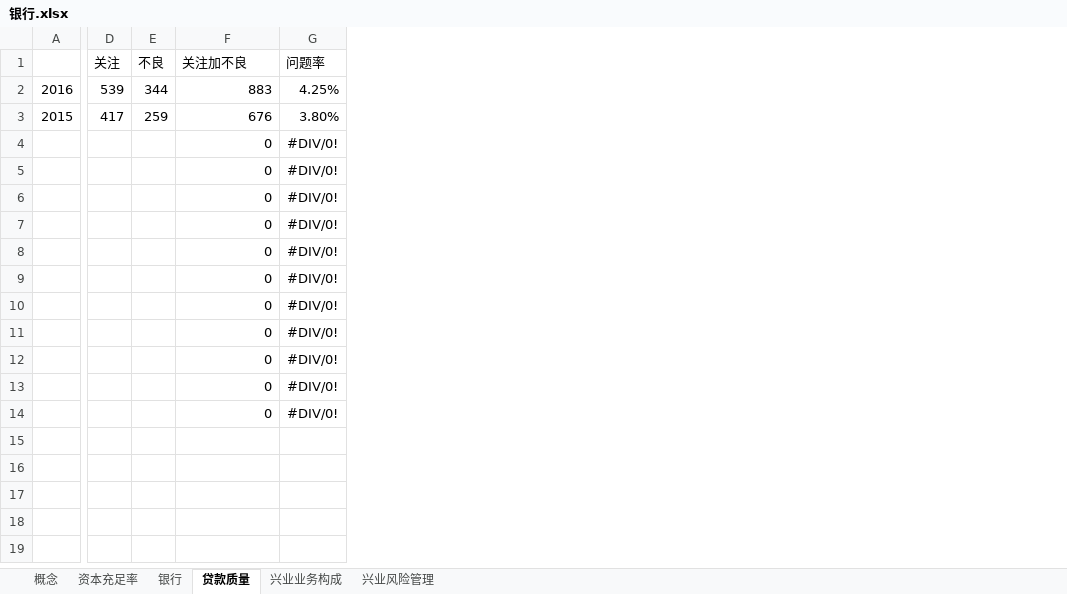
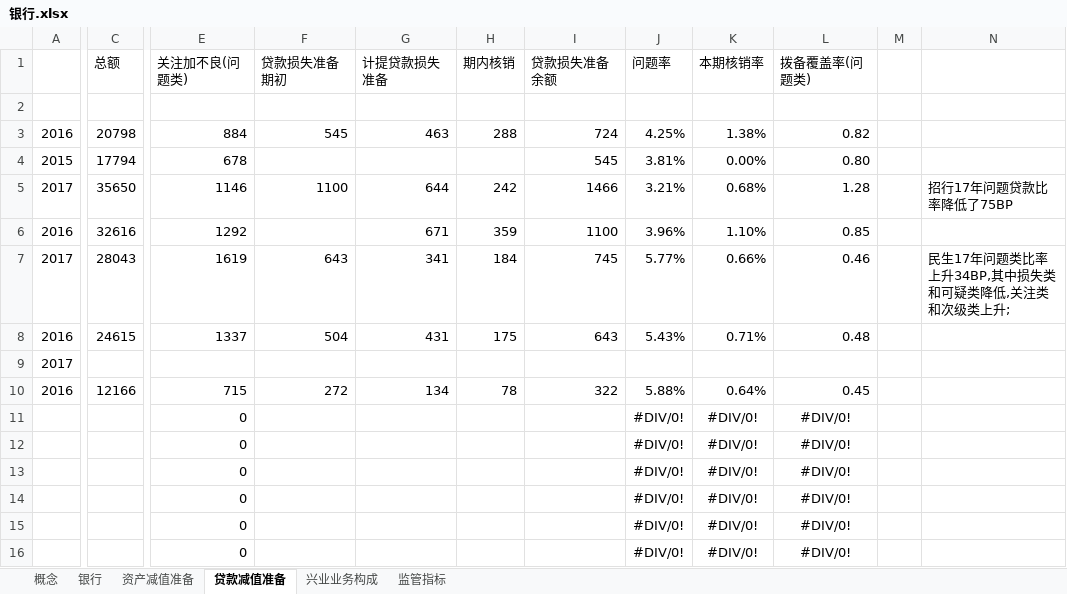
Before and after one commit to wuzhen0808/daydayup, an Excel workbook: stocks/银行.xlsx, sheet 贷款减值准备, drawn as a sheet; only a part is shown, gaps mark what is left out; values as stored, in another font and other column widths than the file's, no borders; removed rows and columns are numbered as before the commit, all else as after; rows hold the shown columns only; the diff names each change by its address in the sheet, - before the commit and + after, or states it on an @@ line.

```diff
--- a/stocks/银行.xlsx (sheet 贷款减值准备)
+++ b/stocks/银行.xlsx (sheet 贷款减值准备)
-sheet tab: 资本充足率
+sheet tab: 监管指标
-sheet tab: 贷款质量
+sheet tab: 贷款减值准备
-sheet tab: 兴业风险管理
+sheet tab: 资产减值准备
@@ sheet tab order changed: 概念 | 银行 | 资产减值准备 | 贷款减值准备 | 兴业业务构成 | 监管指标 @@
+column C (总额), rows 3-4: 20798 | 17794
-column D (关注), rows 2-3: 539 | 417
-column E (不良), rows 2-3: 344 | 259
+column F (贷款损失准备期初), row 3: 545
+column G (计提贷款损失准备), row 3: 463
+column H (期内核销), row 3: 288
+column I (贷款损失准备余额), rows 3-4: 724 | 545
+column K (本期核销率), rows 3-4: 1.38% | 0.00%; rows 11-16: all #DIV/0!
+column L (拨备覆盖率(问题类)), rows 3-4: 0.82 | 0.80; rows 11-16: all #DIV/0!
+column M, empty
+column N, empty
-E1: 关注加不良
+E1: 关注加不良(问题类)
+row 2: (empty)
-E3 (关注加不良(问题类)): 883
+E3 (关注加不良(问题类)): 884
-E4 (关注加不良(问题类)): 676
+E4 (关注加不良(问题类)): 678
-J4 (问题率): 3.80%
+J4 (问题率): 3.81%
+row 5: 2017 | 35650 | 1146 | 1100 | 644 | 242 | 1466 | 3.21% | 0.68% | 1.28 |  | 招行17年问题贷款比率降低了75BP
+row 6: 2016 | 32616 | 1292 |  | 671 | 359 | 1100 | 3.96% | 1.10% | 0.85
+row 7: 2017 | 28043 | 1619 | 643 | 341 | 184 | 745 | 5.77% | 0.66% | 0.46 |  | 民生17年问题类比率上升34BP,其中损失类和可疑类降低,关注类和次级类上升;
+row 8: 2016 | 24615 | 1337 | 504 | 431 | 175 | 643 | 5.43% | 0.71% | 0.48
+row 9: 2017
+row 10: 2016 | 12166 | 715 | 272 | 134 | 78 | 322 | 5.88% | 0.64% | 0.45
-row 10:  |  |  | 0 | #DIV/0!
-row 11:  |  |  | 0 | #DIV/0!
-row 12:  |  |  | 0 | #DIV/0!
-row 13:  |  |  | 0 | #DIV/0!
-row 14:  |  |  | 0 | #DIV/0!
```
Also changed, not shown: sheet 监管指标, formulas that keep their value, charts or pictures.
